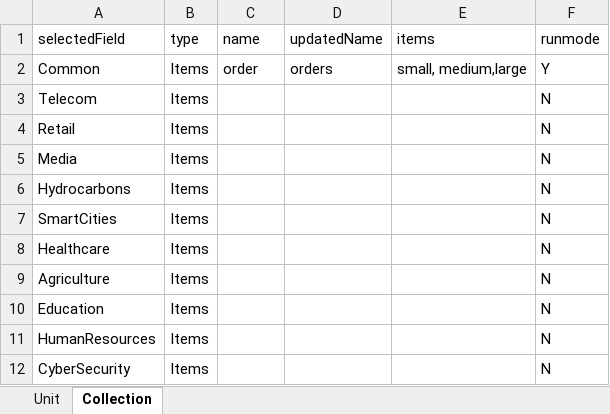
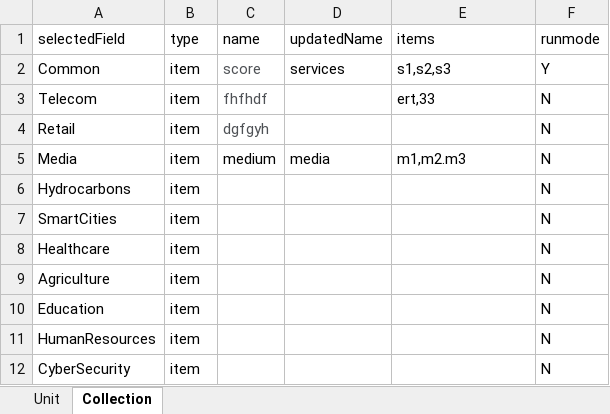
Before and after one commit to mukesh-datiot/jiofabric-testing, an Excel workbook: target/test-classes/excel/unit.xlsx, sheet Collection, drawn as a sheet; values as stored, in another font and other column widths than the file's, no borders; the diff names each change by its address in the sheet, - before the commit and + after, or states it on an @@ line.

Commit message:
collection testcases added

```diff
--- a/target/test-classes/excel/unit.xlsx (sheet Collection)
+++ b/target/test-classes/excel/unit.xlsx (sheet Collection)
-B2:B12 (type): Items
+B2:B12 (type): item
-C2 (name): order
+C2 (name): score
-C2 text colour: black
+C2 text colour: #4E5155
-D2 (updatedName): orders
+D2 (updatedName): services
-E2 (items): small, medium,large
+E2 (items): s1,s2,s3
-C3 (name): (empty)
+C3 (name): fhfhdf
-E3 (items): (empty)
+E3 (items): ert,33
-C4 (name): (empty)
+C4 (name): dgfgyh
-C5 (name): (empty)
+C5 (name): medium
-D5 (updatedName): (empty)
+D5 (updatedName): media
-E5 (items): (empty)
+E5 (items): m1,m2.m3
```
Also changed, not shown: sheet Unit, 6 other files.
